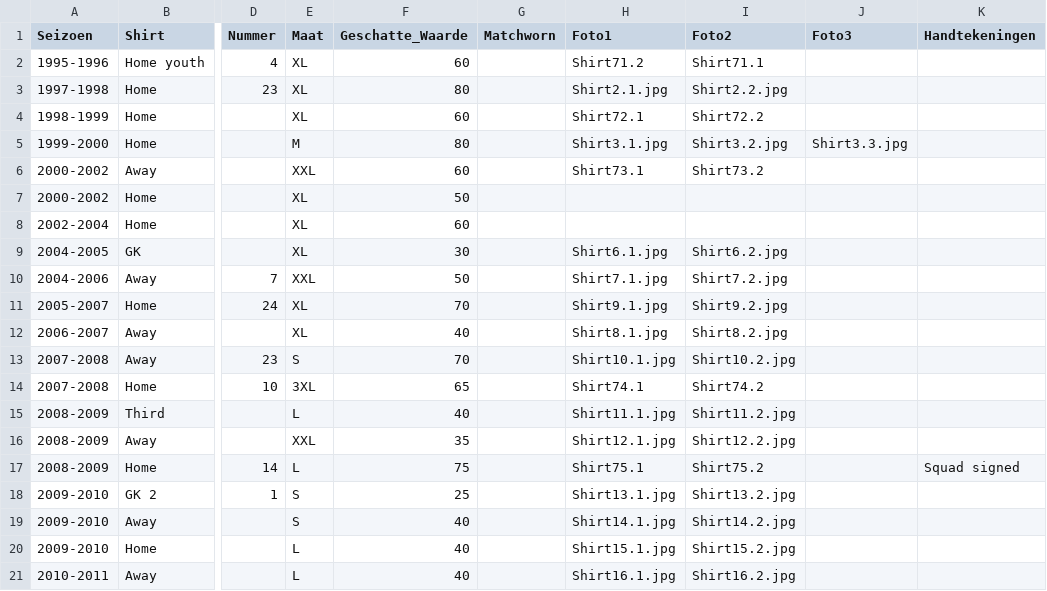
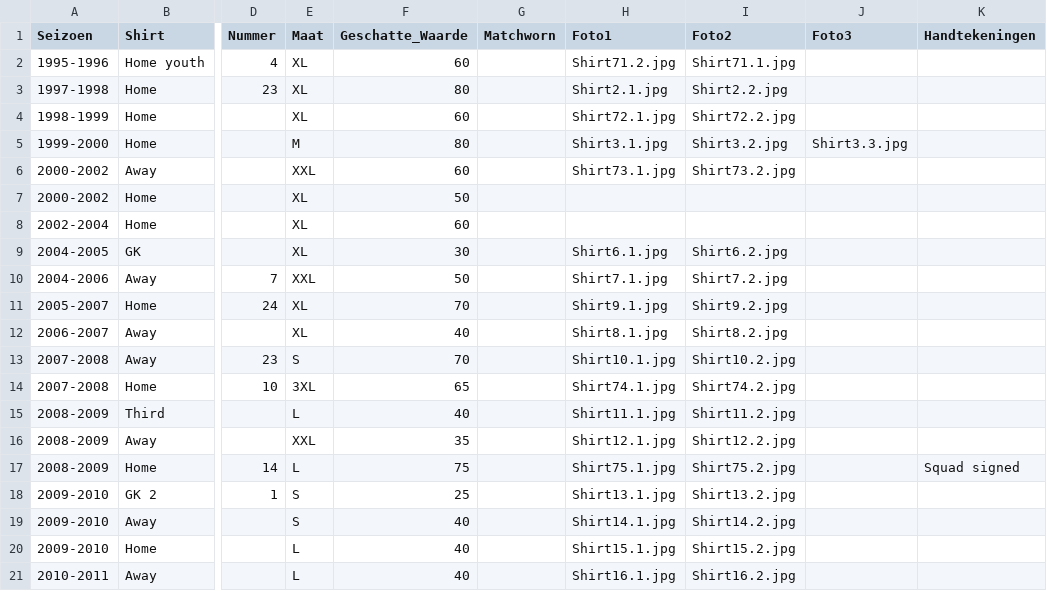
Before and after one commit to MatteoDeMoor/MatteoDeMoor.github.io, a CSV file: csv/shirts.csv, drawn as a sheet; only a part is shown, gaps mark what is left out; the diff names each change by its address in the sheet, - before the commit and + after, or states it on an @@ line.

```diff
--- a/csv/shirts.csv
+++ b/csv/shirts.csv
-H2 (Foto1): Shirt71.2
+H2 (Foto1): Shirt71.2.jpg
-I2 (Foto2): Shirt71.1
+I2 (Foto2): Shirt71.1.jpg
-H4 (Foto1): Shirt72.1
+H4 (Foto1): Shirt72.1.jpg
-I4 (Foto2): Shirt72.2
+I4 (Foto2): Shirt72.2.jpg
-H6 (Foto1): Shirt73.1
+H6 (Foto1): Shirt73.1.jpg
-I6 (Foto2): Shirt73.2
+I6 (Foto2): Shirt73.2.jpg
-H14 (Foto1): Shirt74.1
+H14 (Foto1): Shirt74.1.jpg
-I14 (Foto2): Shirt74.2
+I14 (Foto2): Shirt74.2.jpg
-H17 (Foto1): Shirt75.1
+H17 (Foto1): Shirt75.1.jpg
-I17 (Foto2): Shirt75.2
+I17 (Foto2): Shirt75.2.jpg
```
Also changed, not shown: csv/shirts_updated.csv, 1 other file.
